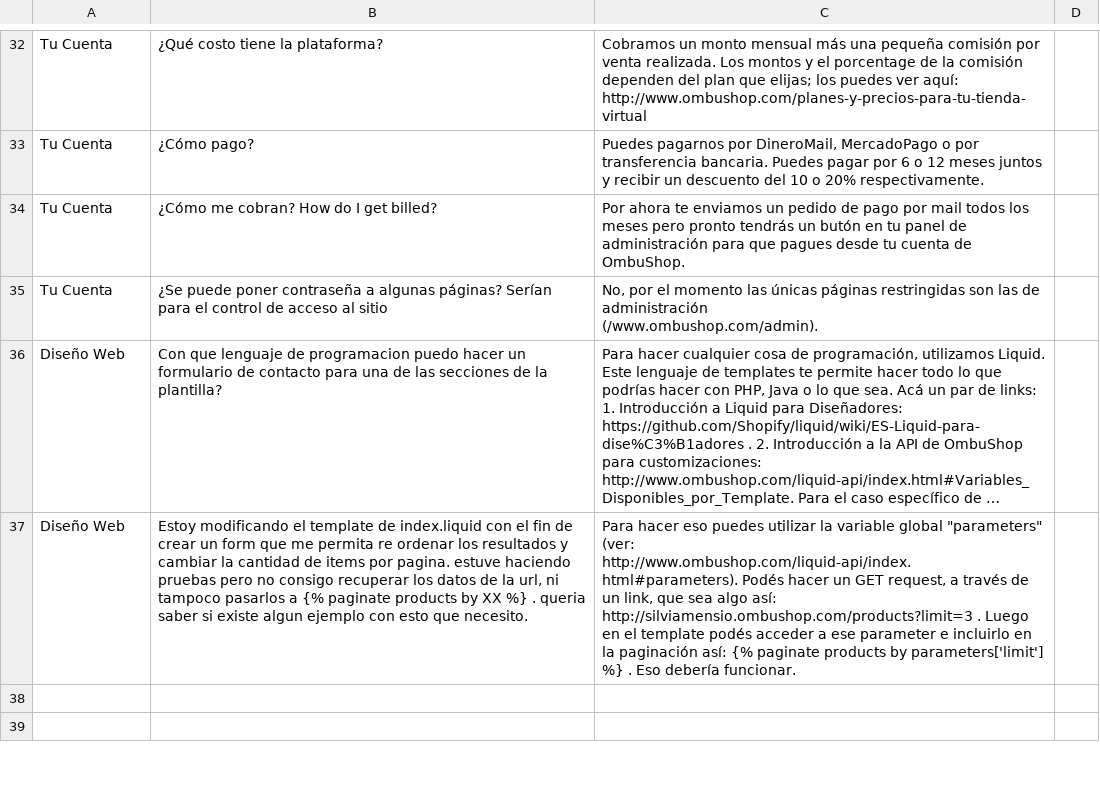
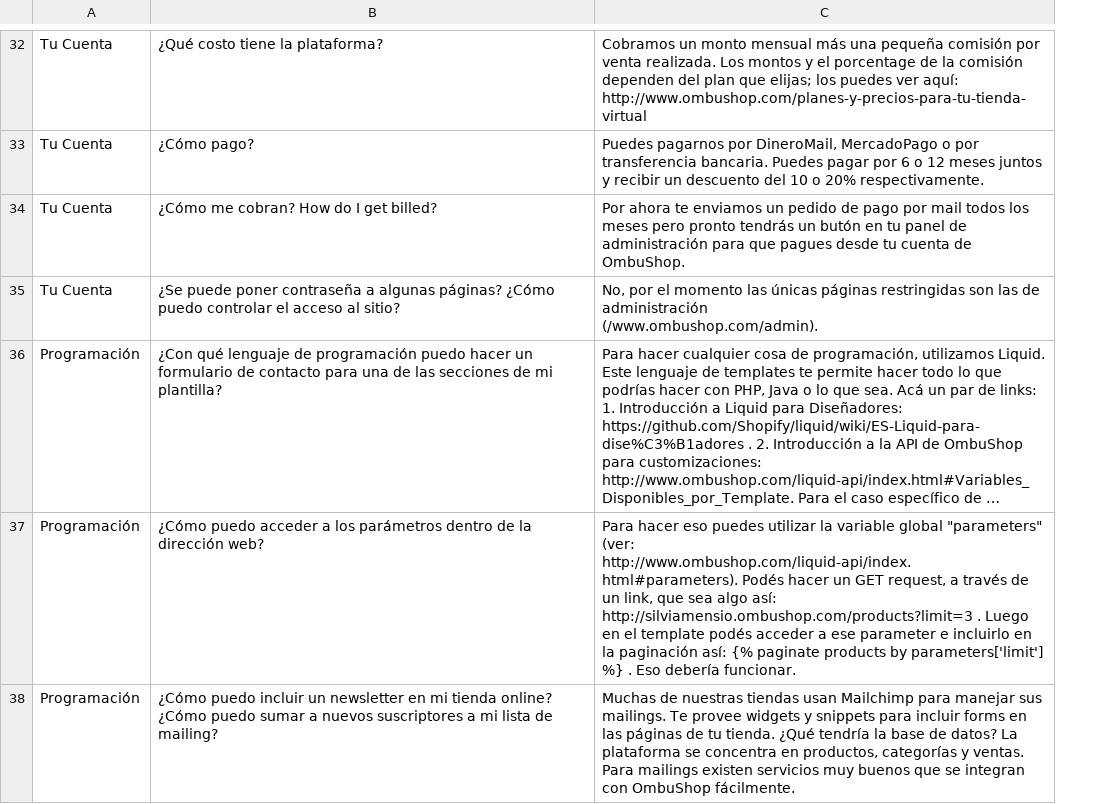
Before and after one commit to fastruby/faqtly, a CSV file: db/seed/initial-faq-sheet.csv, drawn as a sheet; only a part is shown, gaps mark what is left out; long unchanged cells end in …; removed rows and columns are numbered as before the commit, all else as after; the diff covers the shown part only; the diff names each change by its address in the sheet, - before the commit and + after, or states it on an @@ line.

```diff
--- a/db/seed/initial-faq-sheet.csv
+++ b/db/seed/initial-faq-sheet.csv
-column D, empty
-B35: …algunas páginas? Serían para el control de acceso al sitio
+B35: …algunas páginas? ¿Cómo puedo controlar el acceso al sitio?
-A36: Diseño Web
+A36: Programación
-B36: Con que lenguaje de programacion puedo hacer un formulario de contacto para una de las secciones de la plantilla?
+B36: ¿Con qué lenguaje de programación puedo hacer un formulario de contacto para una de las secciones de mi plantilla?
-row 37: Diseño Web | Estoy modificando el template de index.liquid con el fin de crear un form que me permita re ordenar los resultados y cambiar la cantidad de items por pagina. estuve haciendo pruebas pero no consigo recuperar los datos de la url, ni tampoco pasarlos a {% paginate products by XX %} . queria saber si existe algun ejemplo con esto que necesito. | Para hacer eso puedes utilizar la variable global "parameters" (ver: http://www.ombushop.com/liquid-api/index.html#parameters). Podés hacer un GET request, a través de un link, que sea algo así: http://silviamensio.ombushop.com/products?limit=3 . Luego en el template podés acceder a ese parameter e incluirlo en la paginación así: {% paginate products by parameters['limit'] %} . Eso debería funcionar.
-row 37: (empty)
+row 37: Programación | ¿Cómo puedo acceder a los parámetros dentro de la dirección web? | Para hacer eso puedes utilizar la variable global "parameters" (ver: http://www.ombushop.com/liquid-api/index.html#parameters). Podés hacer un GET request, a través de un link, que sea algo así: http://silviamensio.ombushop.com/products?limit=3 . Luego en el template podés acceder a ese parameter e incluirlo en la paginación así: {% paginate products by parameters['limit'] %} . Eso debería funcionar.
-row 38: (empty)
+row 38: Programación | ¿Cómo puedo incluir un newsletter en mi tienda online? ¿Cómo puedo sumar a nuevos suscriptores a mi lista de mailing? | Muchas de nuestras tiendas usan Mailchimp para manejar sus mailings. Te provee widgets y snippets para incluir forms en las páginas de tu tienda. ¿Qué tendría la base de datos? La plataforma se concentra en productos, categorías y ventas. Para mailings existen servicios muy buenos que se integran con OmbuShop fácilmente.
```
Also changed, not shown: 51 removed rows and 64 edited cells elsewhere in this file.
